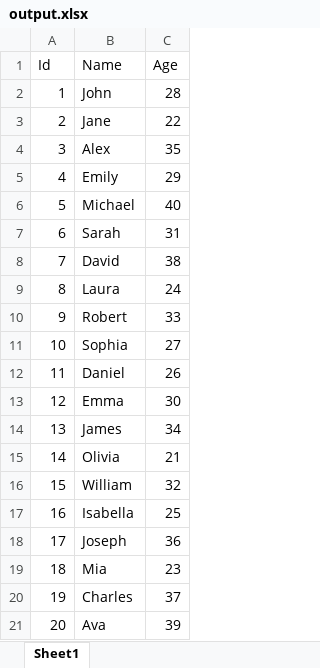
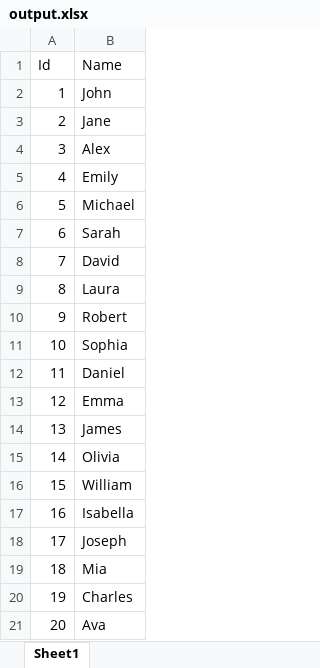
Before and after one commit to Shprot1k/Chitrich_1, an Excel workbook: Chitrich_1/Files/output.xlsx, sheet Sheet1, drawn as a sheet; values as stored, in another font and other column widths than the file's, no borders; the diff names each change by its address in the sheet, - before the commit and + after, or states it on an @@ line.

```diff
--- a/Chitrich_1/Files/output.xlsx (sheet Sheet1)
+++ b/Chitrich_1/Files/output.xlsx (sheet Sheet1)
-column C (Age), rows 2-21: 28 | 22 | 35 | 29 | 40 | 31 | 38 | 24 | 33 | 27 | 26 | 30 | 34 | 21 | 32 | 25 | 36 | 23 | 37 | 39
```
Also changed, not shown: 6 other files.
